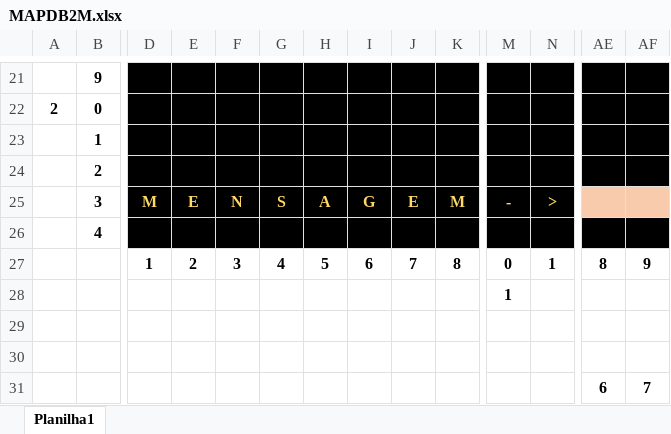
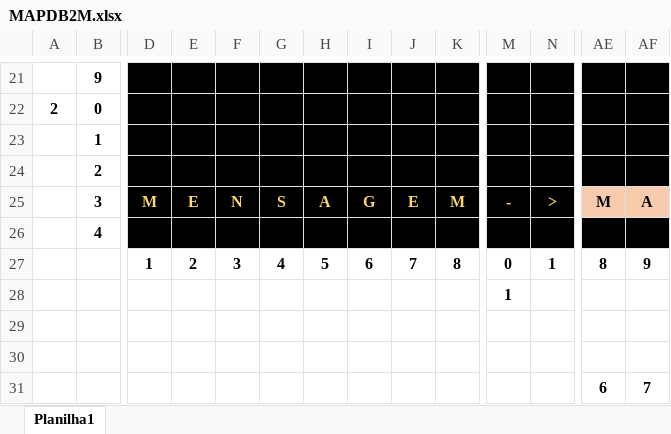
Before and after one commit to Abizarria/Mainframe, an Excel workbook: DB2/MAPDB2M.xlsx, sheet Planilha1, drawn as a sheet; only a part is shown, gaps mark what is left out; values as stored, in another font and other column widths than the file's, no borders; removed rows and columns are numbered as before the commit, all else as after; rows hold the shown columns only; the diff names each change by its address in the sheet, - before the commit and + after, or states it on an @@ line.

```diff
--- a/DB2/MAPDB2M.xlsx (sheet Planilha1)
+++ b/DB2/MAPDB2M.xlsx (sheet Planilha1)
-row 23:  | 1
+row 23:  | 1
-row 25:  | 3 | M | E | N | S | A | G | E | M | - | >
+row 25:  | 3 | M | E | N | S | A | G | E | M | - | > | M | A
```
Also changed, not shown: DB2/MAPDB2R.xlsx, 3 other files.
